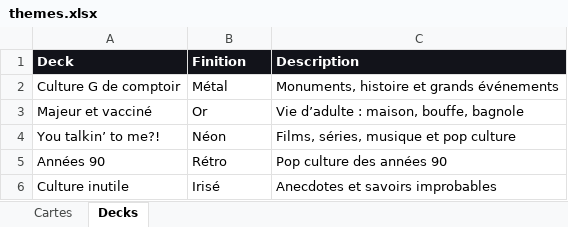
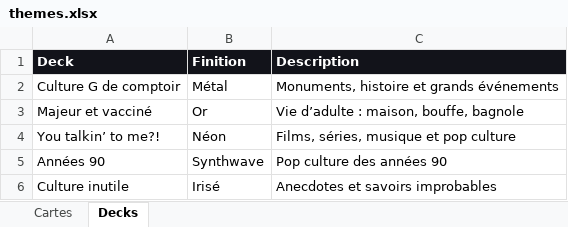
Before and after one commit to nrdflam/connoisseur, an Excel workbook: themes.xlsx, sheet Decks, drawn as a sheet; values as stored, in another font and other column widths than the file's, no borders; the diff names each change by its address in the sheet, - before the commit and + after, or states it on an @@ line.

```diff
--- a/themes.xlsx (sheet Decks)
+++ b/themes.xlsx (sheet Decks)
-B5 (Finition): Rétro
+B5 (Finition): Synthwave
```
